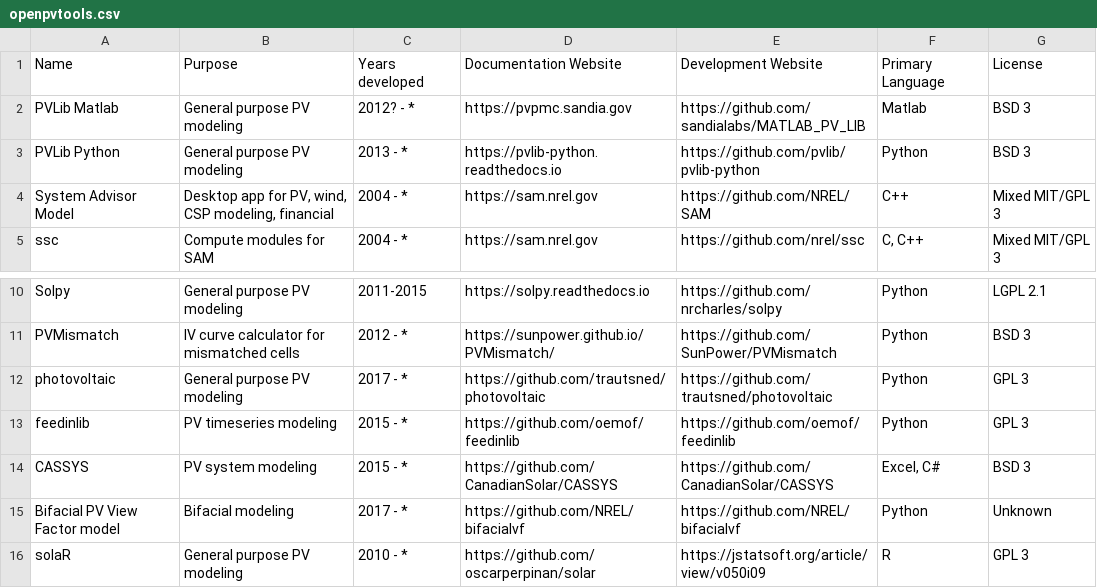
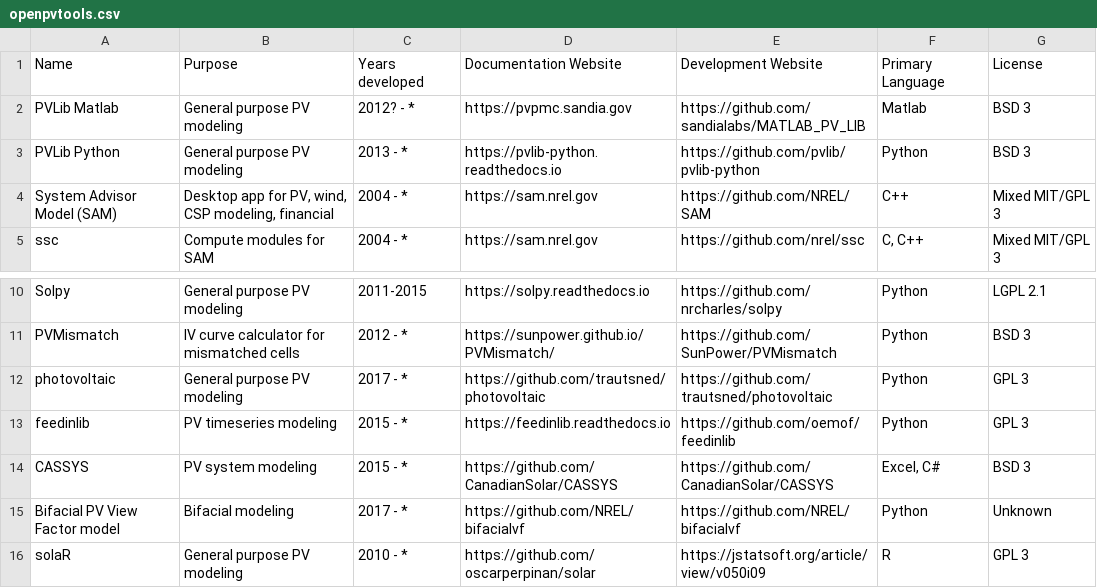
Before and after one commit to openpvtools/openpvtools, a CSV file: openpvtools.csv, drawn as a sheet; only a part is shown, gaps mark what is left out.

Commit message:
Add feedinlib documentation site

```diff
--- a/openpvtools.csv
+++ b/openpvtools.csv
@@ -3,3 +3,3 @@ PVLib Matlab,General purpose PV modeling,2012? - *,https://pvpmc.sandia.gov,http
 PVLib Python,General purpose PV modeling,2013 - *,https://pvlib-python.readthedocs.io,https://github.com/pvlib/pvlib-python,Python,BSD 3
-System Advisor Model,"Desktop app for PV, wind, CSP modeling, financial",2004 - *,https://sam.nrel.gov,https://github.com/NREL/SAM,C++,Mixed MIT/GPL 3
+System Advisor Model (SAM),"Desktop app for PV, wind, CSP modeling, financial",2004 - *,https://sam.nrel.gov,https://github.com/NREL/SAM,C++,Mixed MIT/GPL 3
 ssc,Compute modules for SAM,2004 - *,https://sam.nrel.gov,https://github.com/nrel/ssc,"C, C++",Mixed MIT/GPL 3
@@ -12,3 +12,3 @@ PVMismatch,IV curve calculator for mismatched cells,2012 - *,https://sunpower.gi
 photovoltaic,General purpose PV modeling,2017 - *,https://github.com/trautsned/photovoltaic,https://github.com/trautsned/photovoltaic,Python,GPL 3
-feedinlib,PV timeseries modeling,2015 - *,https://github.com/oemof/feedinlib,https://github.com/oemof/feedinlib,Python,GPL 3
+feedinlib,PV timeseries modeling,2015 - *,https://feedinlib.readthedocs.io,https://github.com/oemof/feedinlib,Python,GPL 3
 CASSYS,PV system modeling,2015 - *,https://github.com/CanadianSolar/CASSYS,https://github.com/CanadianSolar/CASSYS,"Excel, C#",BSD 3
```
